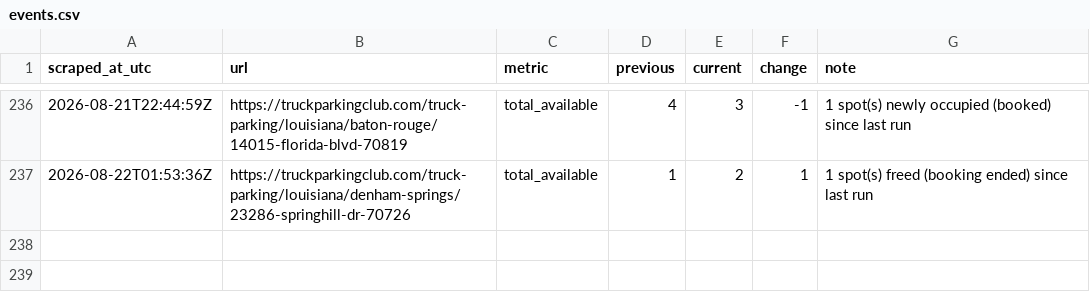
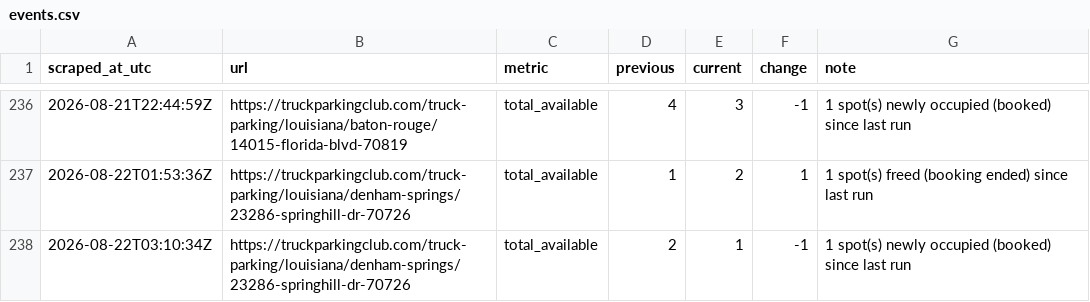
Before and after one commit to honorhomebuyers-jpg/Truck-scrapper, a CSV file: scraper/data/events.csv, drawn as a sheet; only a part is shown, gaps mark what is left out.

```diff
--- a/scraper/data/events.csv
+++ b/scraper/data/events.csv
@@ -237 +237,2 @@ scraped_at_utc,url,metric,previous,current,change,note
 2026-08-22T01:53:36Z,https://truckparkingclub.com/truck-parking/louisiana/denham-springs/23286-springhill-dr-70726,total_available,1,2,1,1 spot(s) freed (booking ended) since last run
+2026-08-22T03:10:34Z,https://truckparkingclub.com/truck-parking/louisiana/denham-springs/23286-springhill-dr-70726,total_available,2,1,-1,1 spot(s) newly occupied (booked) since last run
```
Also changed, not shown: scraper/data/listings/baton-rouge-2392-e-smiley-ave-70806.csv, scraper/data/listings/baton-rouge-7875-greenwell-springs-rd-70814.csv, 20 other files.
